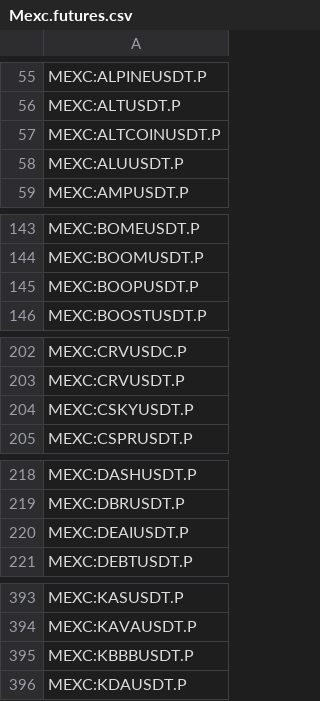
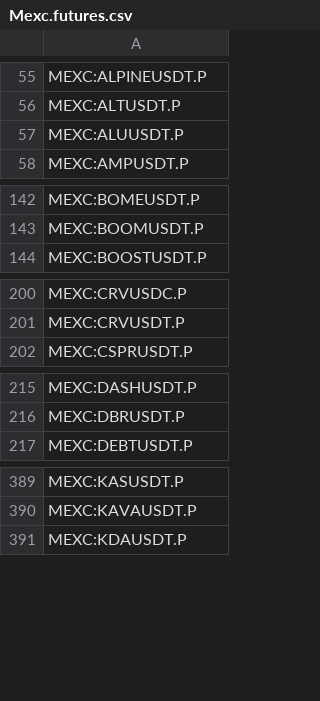
Before and after one commit to CryptowChris/Crypto-Exchanges-Tickers, a CSV file: tickers/Mexc.futures.csv, drawn as a sheet; only a part is shown, gaps mark what is left out; the diff covers the shown part only.

Commit message:
Update tickers 2025-09-11
Modified CSV files: tickers/Binance.csv, tickers/BingX.csv, tickers/Bybit.csv, tickers/Bybit.futures.csv, tickers/CoinEx.csv, tickers/Coinbase.csv, tickers/Crypto.com.csv, tickers/CryptoCom.futures.csv, tickers/Gate.io.futures.csv, tickers/Gateio.csv, tickers/Huobi.csv, tickers/Kraken.csv, tickers/Kucoin.csv, tickers/Kucoin.futures.csv, tickers/Mexc.csv, tickers/Mexc.futures.csv, tickers/OKX.csv

Summary of changes:
Binance:
  + Added lines:
    + BINANCE:LINEABNB
    + BINANCE:LINEAFDUSD
    + BINANCE:LINEATRY
    + BINANCE:LINEAUSDC
    + BINANCE:LINEAUSDT

BingX:
  + Added lines:
    + BINGX:APTMUSDTPS
    + BINGX:HOLOUSDTPS

Bybit:
  + Added lines:
    + BYBIT:LINEAUSDT

Bybit.futures:
  + Added lines:
    + BYBIT:LINEAUSDT.P
  - Removed lines:
    - BYBIT:SLPUSDT.P

CoinEx:
  + Added lines:
    + COINEX:LINEAUSDT

Coinbase:
  + Added lines:
    + COINBASE:DOLOUSD
    + COINBASE:KMNOUSD
    + COINBASE:LAYERUSD

Crypto.com:
  + Added lines:
    + CRYPTOCOM:LINEAUSD
  - Removed lines:
    - CRYPTOCOM:MYROUSDT
    - CRYPTOCOM:STORJUSDT

CryptoCom.futures:
  + Added lines:
    + CRYPTOCOM:LINEAUSD
    + CRYPTOCOM:LINEAUSDPERP
  - Removed lines:
    - CRYPTOCOM:MYROUSDT
    - CRYPTOCOM:STORJUSDT

Gate.io.futures:
  + Added lines:
    + GATEIO:HOLOUSDT.P

Gateio:
  + Added lines:
    + GATEIO:HOLOUSDT
    + GATEIO:XTERUSDT

Huobi:
  + Added lines:
    + HUOBI:LINEAUSDT

Kraken:
  + Added lines:
    + KRAKEN:LINEAEUR
    + KRAKEN:LINEAUSD
    + KRAKEN:PLAYEUR
    + KRAKEN:PLAYUSD
    + KRAKEN:XAUTUSDT

Kucoin:
  + Added lines:
    + KUCOIN:HOLOUSDT

Kucoin.futures:
  + Added lines:
    + KUCOIN:LINEAUSDTM.P

Mexc:
  + Added lines:
    + MEXC:ZYPHUSDT

Mexc.futures:
  + Added lines:
    + MEXC:UBUSDT.P
  - Removed lines:
    - MEXC:ALTCOINUSDT.P
    - MEXC:BOOPUSDT.P
    - MEXC:CSKYUSDT.P
    - MEXC:DEAIUSDT.P
    - MEXC:KBBBUSDT.P
    - MEXC:MEMEFIUSDT.P
    - MEXC:VRAUSDT.P

OKX:
  + Added lines:
    + OKX:LINEAUSDT

```diff
--- a/tickers/Mexc.futures.csv
+++ b/tickers/Mexc.futures.csv
@@ -56,3 +56,2 @@ MEXC:ALPINEUSDT.P
 MEXC:ALTUSDT.P
-MEXC:ALTCOINUSDT.P
 MEXC:ALUUSDT.P
@@ -144,3 +143,2 @@ MEXC:BOMEUSDT.P
 MEXC:BOOMUSDT.P
-MEXC:BOOPUSDT.P
 MEXC:BOOSTUSDT.P
@@ -203,3 +201,2 @@ MEXC:CRVUSDC.P
 MEXC:CRVUSDT.P
-MEXC:CSKYUSDT.P
 MEXC:CSPRUSDT.P
@@ -219,3 +216,2 @@ MEXC:DASHUSDT.P
 MEXC:DBRUSDT.P
-MEXC:DEAIUSDT.P
 MEXC:DEBTUSDT.P
@@ -394,3 +390,2 @@ MEXC:KASUSDT.P
 MEXC:KAVAUSDT.P
-MEXC:KBBBUSDT.P
 MEXC:KDAUSDT.P
```
Also changed, not shown: 1 added row and 2 removed rows elsewhere in this file, tickers/Binance.csv, tickers/BingX.csv, 14 other files.
